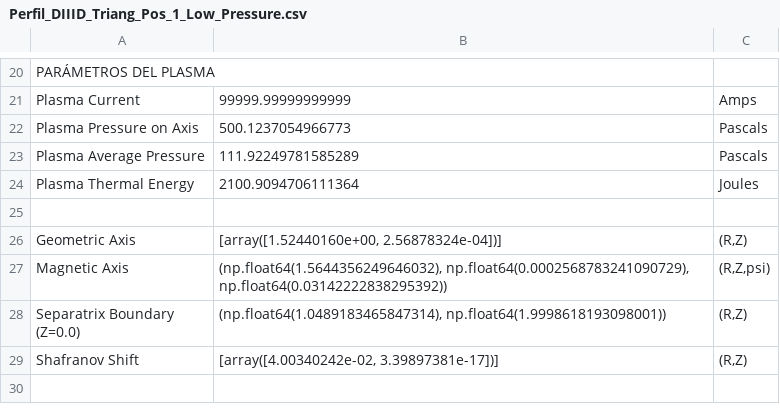
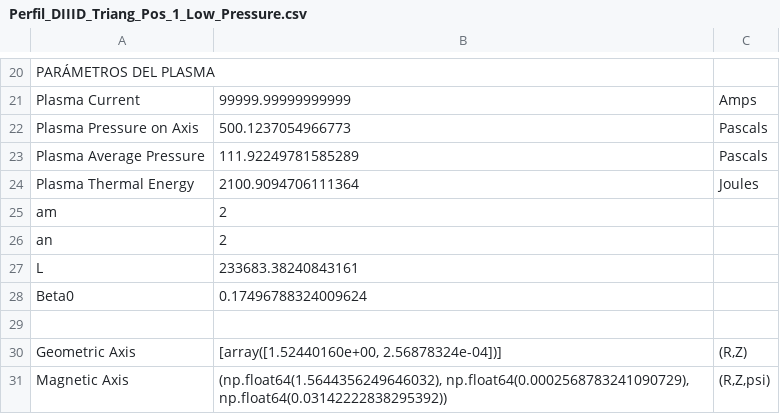
Before and after one commit to Andr3s3/Freegs-pruebas, a CSV file: Pruebas variando parámetros de forma automática/Resultados_Completos_variando I/I_100000.0/Perfil_DIIID_Triang_Pos_1_Low_Pressure.csv, drawn as a sheet; only a part is shown, gaps mark what is left out; the shorter side is filled out with more unchanged rows.

```diff
--- a/Pruebas variando parámetros de forma automática/Resultados_Completos_variando I/I_100000.0/Perfil_DIIID_Triang_Pos_1_Low_Pressure.csv
+++ b/Pruebas variando parámetros de forma automática/Resultados_Completos_variando I/I_100000.0/Perfil_DIIID_Triang_Pos_1_Low_Pressure.csv
@@ -24,2 +24,6 @@ Plasma Average Pressure,111.92249781585289,Pascals
 Plasma Thermal Energy,2100.9094706111364,Joules
+am,2,
+an,2,
+L,233683.38240843161,
+Beta0,0.17496788324009624,
 ,,
```
Also changed, not shown: Pruebas variando parámetros de forma automática/Resultados_Completos_variando I/I_140000.0/Perfil_DIIID_Triang_Pos_1_Low_Pressure.csv, Pruebas variando parámetros de forma automática/Resultados_Completos_variando I/I_180000.0/Perfil_DIIID_Triang_Pos_1_Low_Pressure.csv, 38 other files.
